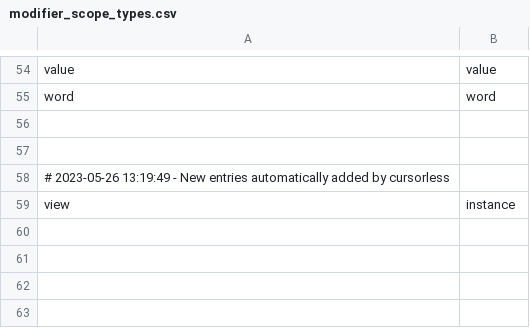
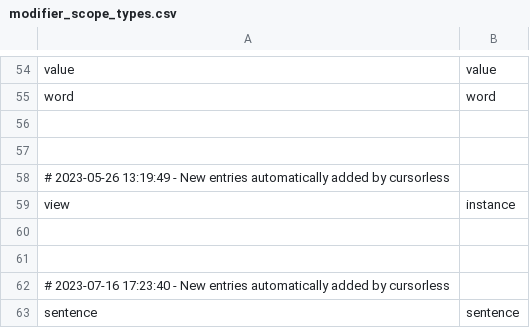
Before and after one commit to MartinRykfors/knausj_talon, a CSV file: cursorless-settings/modifier_scope_types.csv, drawn as a sheet; only a part is shown, gaps mark what is left out; the diff names each change by its address in the sheet, - before the commit and + after, or states it on an @@ line.

Commit message:
Add sentence modifier to cursorless settings

```diff
--- a/cursorless-settings/modifier_scope_types.csv
+++ b/cursorless-settings/modifier_scope_types.csv
+row 60: (empty)
+row 61: (empty)
+row 62: # 2023-07-16 17:23:40 - New entries automatically added by cursorless
+row 63: sentence | sentence
```
